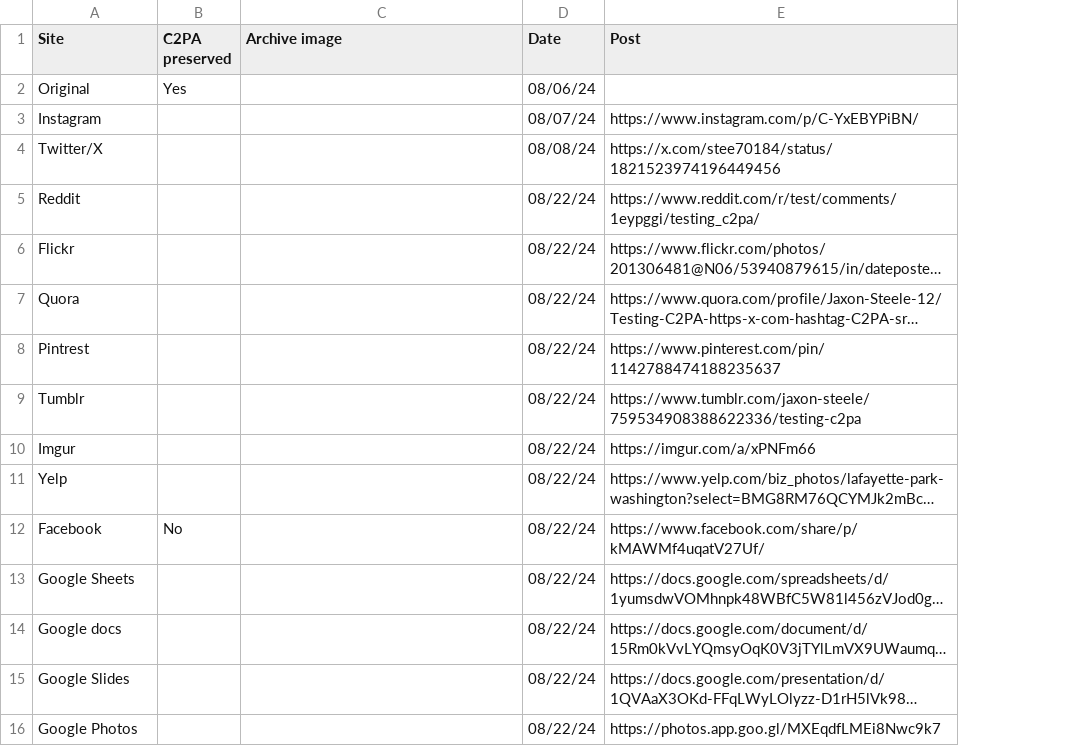
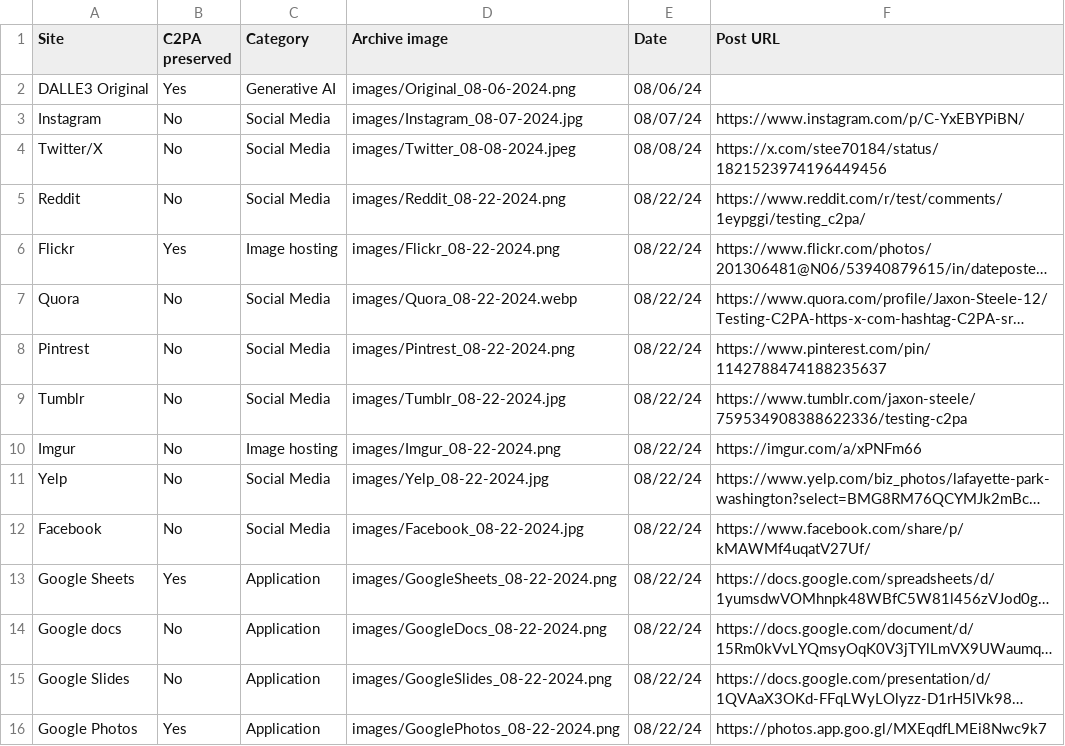
Before and after one commit to thoppe/STAMP, a CSV file: results/results.csv, drawn as a sheet; long unchanged cells end in …; addresses are those after the commit; the diff names each change by its address in the sheet, - before the commit and + after, or states it on an @@ line.

```diff
--- a/results/results.csv
+++ b/results/results.csv
+column C (Category), rows 2-16: Generative AI | Social Media | Social Media | Social Media | Image hosting | Social Media | Social Media | Social Media | Image hosting | Social Media | Social Media | Application | Application | Application | Application
-F1: Post
+F1: Post URL
-A2 (Site): Original
+A2 (Site): DALLE3 Original
-D2 (Archive image): (empty)
+D2 (Archive image): images/Original_08-06-2024.png
-B3:B5 (C2PA preserved): (empty)
+B3:B5 (C2PA preserved): No
-D3 (Archive image): (empty)
+D3 (Archive image): images/Instagram_08-07-2024.jpg
-D4 (Archive image): (empty)
+D4 (Archive image): images/Twitter_08-08-2024.jpeg
-D5 (Archive image): (empty)
+D5 (Archive image): images/Reddit_08-22-2024.png
-B6 (C2PA preserved): (empty)
+B6 (C2PA preserved): Yes
-D6 (Archive image): (empty)
+D6 (Archive image): images/Flickr_08-22-2024.png
-B7:B11 (C2PA preserved): (empty)
+B7:B11 (C2PA preserved): No
-D7 (Archive image): (empty)
+D7 (Archive image): images/Quora_08-22-2024.webp
-D8 (Archive image): (empty)
+D8 (Archive image): images/Pintrest_08-22-2024.png
-D9 (Archive image): (empty)
+D9 (Archive image): images/Tumblr_08-22-2024.jpg
-D10 (Archive image): (empty)
+D10 (Archive image): images/Imgur_08-22-2024.png
-D11 (Archive image): (empty)
+D11 (Archive image): images/Yelp_08-22-2024.jpg
-D12 (Archive image): (empty)
+D12 (Archive image): images/Facebook_08-22-2024.jpg
-B13 (C2PA preserved): (empty)
+B13 (C2PA preserved): Yes
-D13 (Archive image): (empty)
+D13 (Archive image): images/GoogleSheets_08-22-2024.png
-B14:B15 (C2PA preserved): (empty)
+B14:B15 (C2PA preserved): No
-D14 (Archive image): (empty)
+D14 (Archive image): images/GoogleDocs_08-22-2024.png
-D15 (Archive image): (empty)
+D15 (Archive image): images/GoogleSlides_08-22-2024.png
-B16 (C2PA preserved): (empty)
+B16 (C2PA preserved): Yes
-D16 (Archive image): (empty)
+D16 (Archive image): images/GooglePhotos_08-22-2024.png
```
Also changed, not shown: 1 other file.
